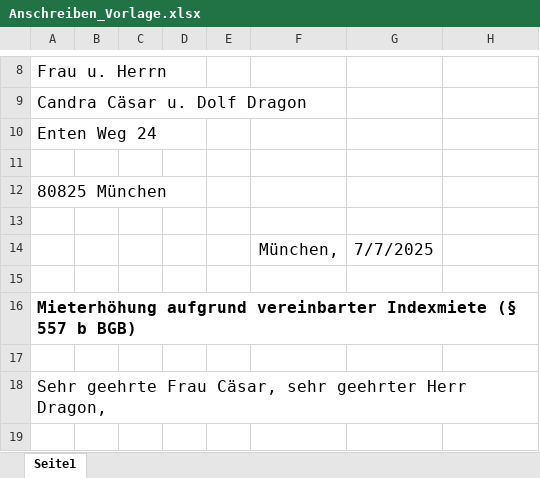
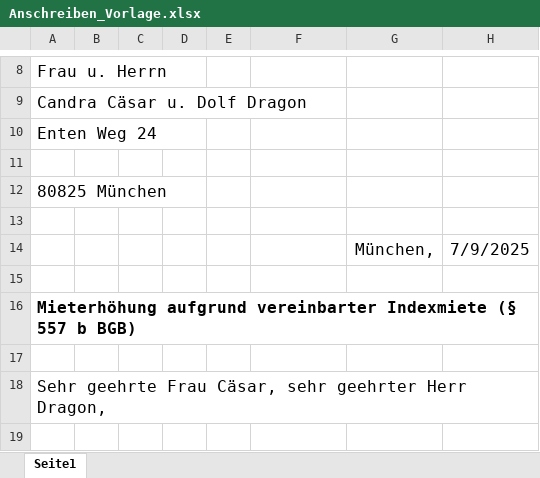
Before and after one commit to julian4schmid/rent-index, an Excel workbook: src/main/resources/template/Anschreiben_Vorlage.xlsx, sheet Seite1, drawn as a sheet; only a part is shown, gaps mark what is left out; values as stored, in another font and other column widths than the file's, no borders; charts and pictures not drawn; removed rows and columns are numbered as before the commit, all else as after; the diff names each change by its address in the sheet, - before the commit and + after, or states it on an @@ line.

```diff
--- a/src/main/resources/template/Anschreiben_Vorlage.xlsx (sheet Seite1)
+++ b/src/main/resources/template/Anschreiben_Vorlage.xlsx (sheet Seite1)
-row 14:  |  |  |  |  | München, | 7/7/2025
+row 14:  |  |  |  |  |  | München, | 7/9/2025
```
Also changed, not shown: src/main/resources/sample/Indexmieten_Übersicht.xlsx, 9 other files.
